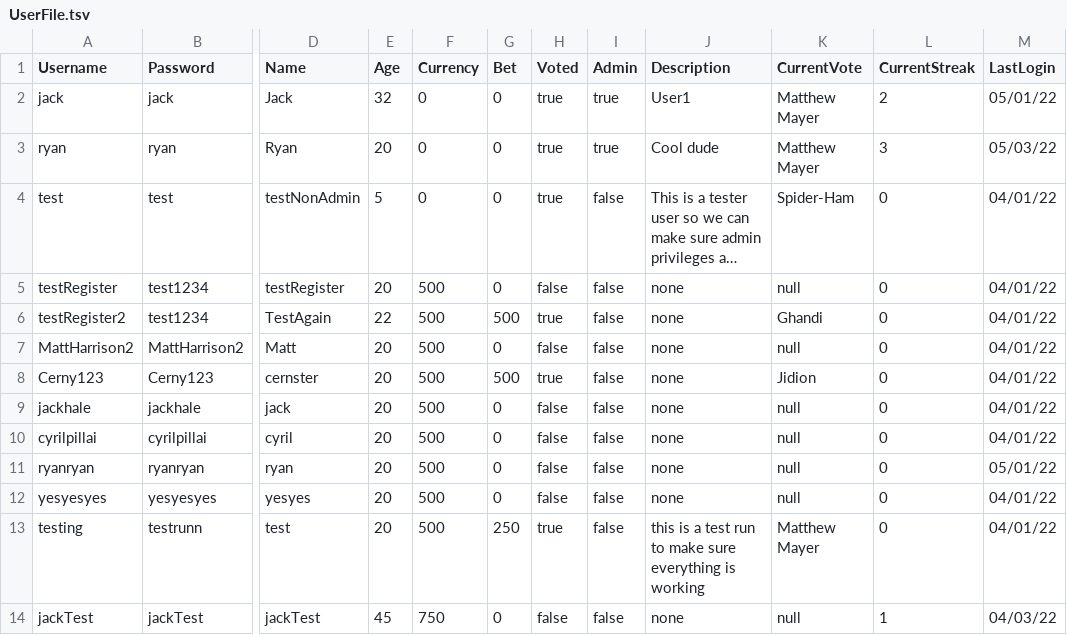
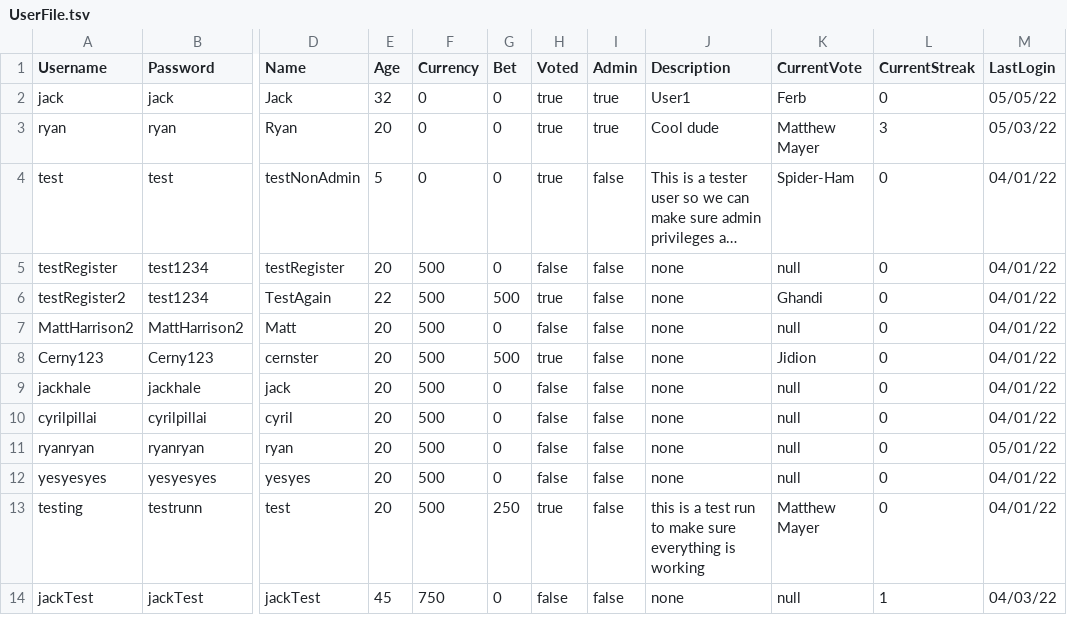
Before and after one commit to jackhal/PowerRankings, a TSV file: groupProject/UserFile.tsv, drawn as a sheet; only a part is shown, gaps mark what is left out; long unchanged cells end in …; the diff names each change by its address in the sheet, - before the commit and + after, or states it on an @@ line.

```diff
--- a/groupProject/UserFile.tsv
+++ b/groupProject/UserFile.tsv
-K2 (CurrentVote): Matthew Mayer
+K2 (CurrentVote): Ferb
-L2 (CurrentStreak): 2
+L2 (CurrentStreak): 0
-M2 (LastLogin): 05/01/22
+M2 (LastLogin): 05/05/22
```
Also changed, not shown: 6 other files.
